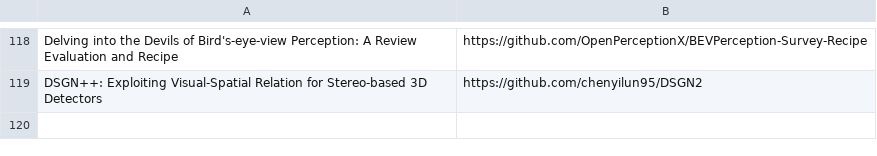
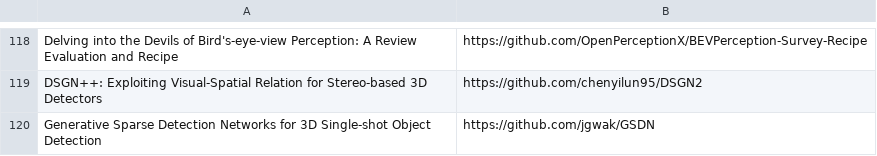
Before and after one commit to shanmo/awesome-object-slam, a CSV file: Tracking.csv, drawn as a sheet; only a part is shown, gaps mark what is left out; the diff names each change by its address in the sheet, - before the commit and + after, or states it on an @@ line.

Commit message:
Update Tracking.csv

```diff
--- a/Tracking.csv
+++ b/Tracking.csv
+row 120: Generative Sparse Detection Networks for 3D Single-shot Object Detection | https://github.com/jgwak/GSDN
```
